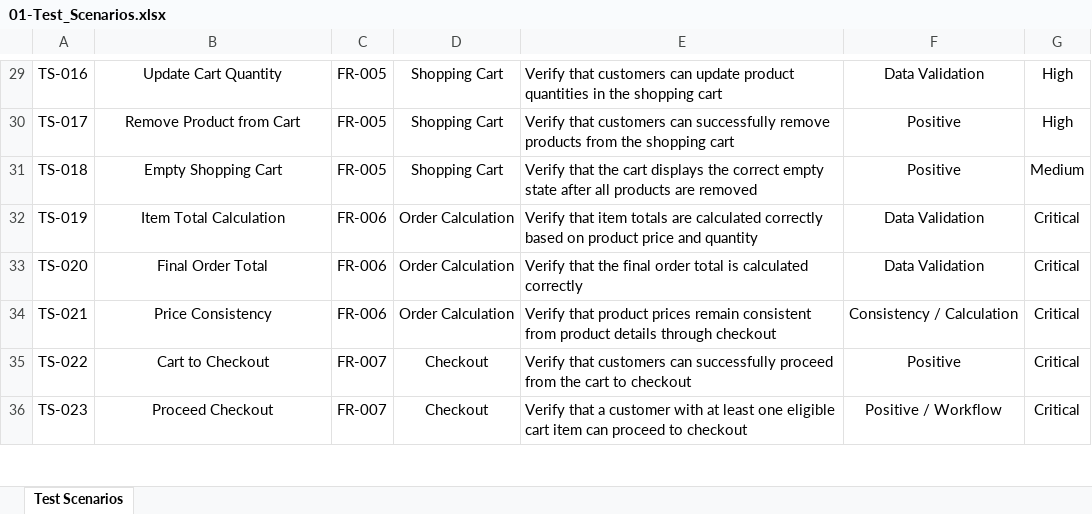
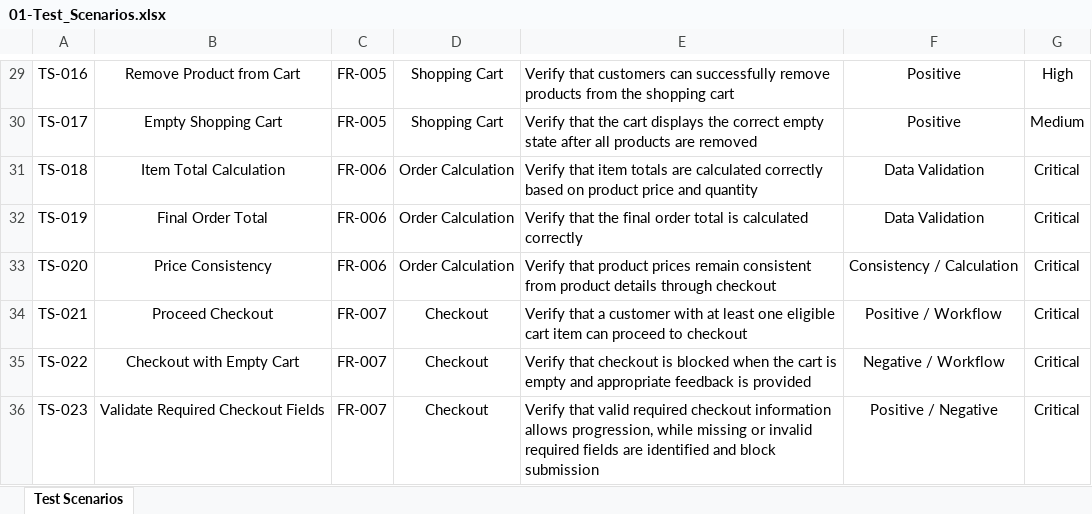
Before and after one commit to humayrasiddika22/QADemoE-CommerceApplicationManualTesting, an Excel workbook: 03-Test_Scenarios/01-Test_Scenarios.xlsx, sheet Test Scenarios, drawn as a sheet; only a part is shown, gaps mark what is left out; values as stored, in another font and other column widths than the file's, no borders; table styles not drawn; the diff covers the shown part only; the diff names each change by its address in the sheet, - before the commit and + after, or states it on an @@ line.

Commit message:
Updating Test Scenarios (Final)

```diff
--- a/03-Test_Scenarios/01-Test_Scenarios.xlsx (sheet Test Scenarios)
+++ b/03-Test_Scenarios/01-Test_Scenarios.xlsx (sheet Test Scenarios)
-B29: Update Cart Quantity
+B29: Remove Product from Cart
-E29: …customers can update product quantities in the shopping…
+E29: …customers can successfully remove products from the shopping…
-F29: Data Validation
+F29: Positive
-B30: Remove Product from Cart
+B30: Empty Shopping Cart
-E30: Verify that customers can successfully remove products from the shopping cart
+E30: Verify that the cart displays the correct empty state after all products are removed
-G30: High
+G30: Medium
-B31: Empty Shopping Cart
+B31: Item Total Calculation
-C31: FR-005
+C31: FR-006
-D31: Shopping Cart
+D31: Order Calculation
-E31: Verify that the cart displays the correct empty state after all products are removed
+E31: Verify that item totals are calculated correctly based on product price and quantity
-F31: Positive
+F31: Data Validation
-G31: Medium
+G31: Critical
-B32: Item Total Calculation
+B32: Final Order Total
-E32: Verify that item totals are calculated correctly based on product price and quantity
+E32: Verify that the final order total is calculated correctly
-B33: Final Order Total
+B33: Price Consistency
-E33: Verify that the final order total is calculated correctly
+E33: Verify that product prices remain consistent from product details through checkout
-F33: Data Validation
+F33: Consistency / Calculation
-B34: Price Consistency
+B34: Proceed Checkout
-C34: FR-006
+C34: FR-007
-D34: Order Calculation
+D34: Checkout
-E34: Verify that product prices remain consistent from product details through checkout
+E34: Verify that a customer with at least one eligible cart item can proceed to checkout
-F34: Consistency / Calculation
+F34: Positive / Workflow
-B35: Cart to Checkout
+B35: Checkout with Empty Cart
-E35: Verify that customers can successfully proceed from the cart to checkout
+E35: Verify that checkout is blocked when the cart is empty and appropriate feedback is provided
-F35: Positive
+F35: Negative / Workflow
-B36: Proceed Checkout
+B36: Validate Required Checkout Fields
-E36: Verify that a customer with at least one eligible cart item can proceed to checkout
+E36: Verify that valid required checkout information allows progression, while missing or invalid required fields are identified and block submission
-F36: Positive / Workflow
+F36: Positive / Negative
```
Also changed, not shown: 2 removed rows and 153 edited cells elsewhere in this sheet.
